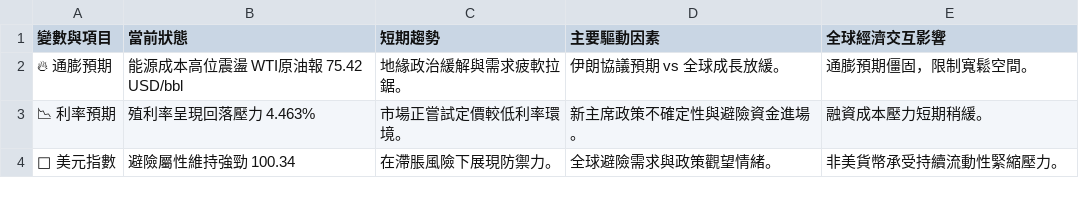
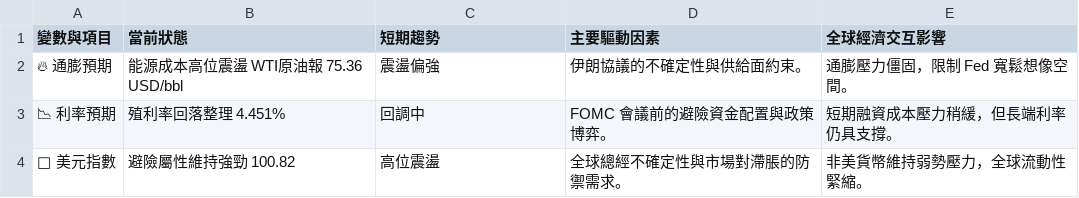
Before and after one commit to soga52-rgb/macro-dashboard, a CSV file: macro_analysis.csv, drawn as a sheet.

```diff
--- a/macro_analysis.csv
+++ b/macro_analysis.csv
@@ -1,4 +1,4 @@
 變數與項目,當前狀態,短期趨勢,主要驅動因素,全球經濟交互影響
-🔥 通膨預期,能源成本高位震盪 WTI原油報 75.42 USD/bbl,地緣政治緩解與需求疲軟拉鋸。,伊朗協議預期 vs 全球成長放緩。,通膨預期僵固，限制寬鬆空間。
-📉 利率預期,殖利率呈現回落壓力 4.463%,市場正嘗試定價較低利率環境。,新主席政策不確定性與避險資金進場。,融資成本壓力短期稍緩。
-🦅 美元指數,避險屬性維持強勁 100.34,在滯脹風險下展現防禦力。,全球避險需求與政策觀望情緒。,非美貨幣承受持續流動性緊縮壓力。
+🔥 通膨預期,能源成本高位震盪 WTI原油報 75.36 USD/bbl,震盪偏強,伊朗協議的不確定性與供給面約束。,通膨壓力僵固，限制 Fed 寬鬆想像空間。
+📉 利率預期,殖利率回落整理 4.451%,回調中,FOMC 會議前的避險資金配置與政策博弈。,短期融資成本壓力稍緩，但長端利率仍具支撐。
+🦅 美元指數,避險屬性維持強勁 100.82,高位震盪,全球總經不確定性與市場對滯脹的防禦需求。,非美貨幣維持弱勢壓力，全球流動性緊縮。
```
Also changed, not shown: 3 other files.
